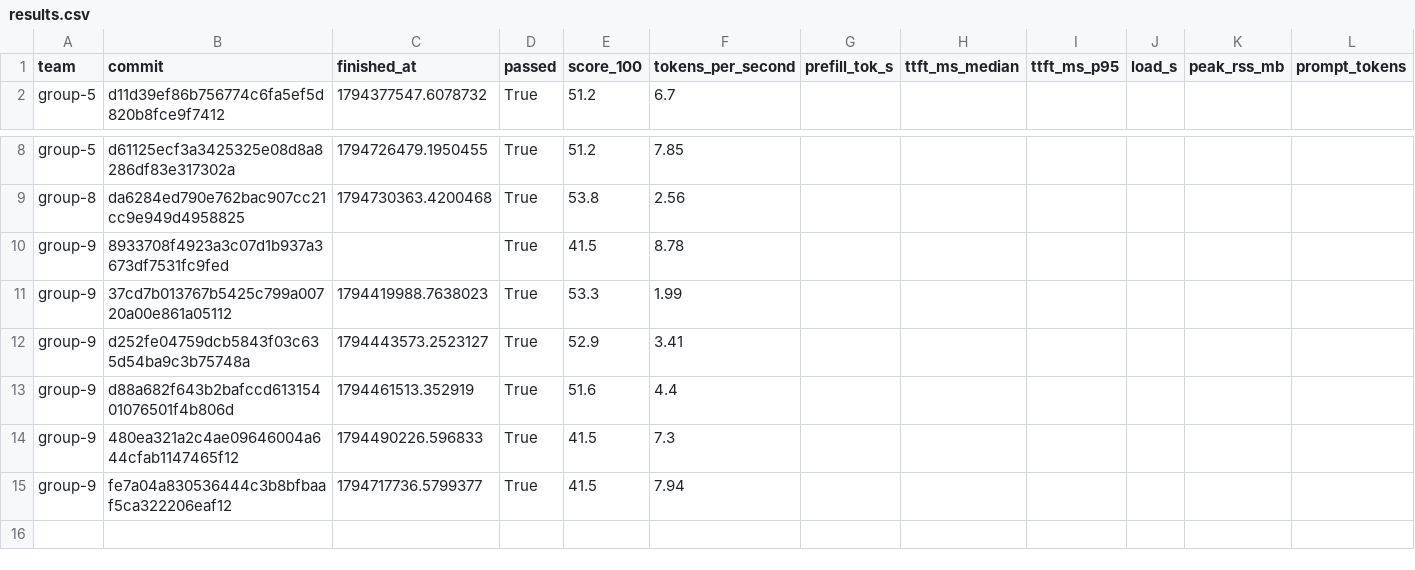
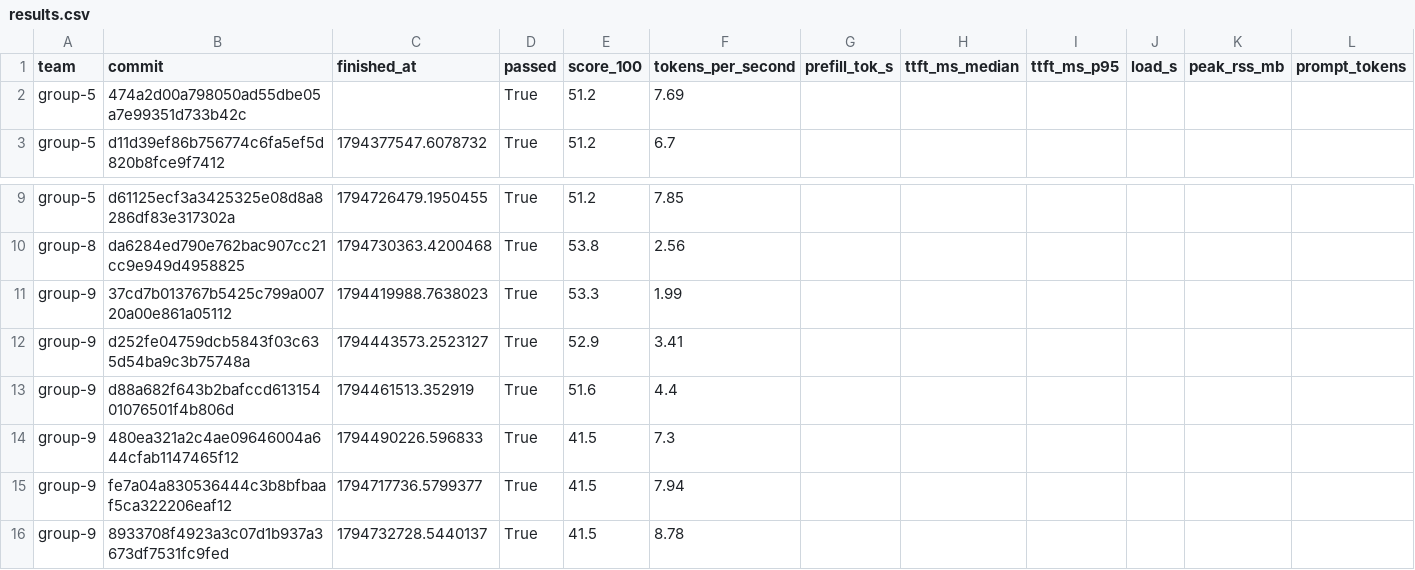
Before and after one commit to ECE382M-20/results, a CSV file: summary/results.csv, drawn as a sheet; only a part is shown, gaps mark what is left out; removed rows and columns are numbered as before the commit, all else as after; rows hold the shown columns only; the diff names each change by its address in the sheet, - before the commit and + after, or states it on an @@ line.

Commit message:
result: group-5 474a2d00

```diff
--- a/summary/results.csv
+++ b/summary/results.csv
+row 2: group-5 | 474a2d00a798050ad55dbe05a7e99351d733b42c |  | True | 51.2 | 7.69
-row 10: group-9 | 8933708f4923a3c07d1b937a3673df7531fc9fed |  | True | 41.5 | 8.78
+row 16: group-9 | 8933708f4923a3c07d1b937a3673df7531fc9fed | 1794732728.5440137 | True | 41.5 | 8.78
```
Also changed, not shown: 5 other files.
